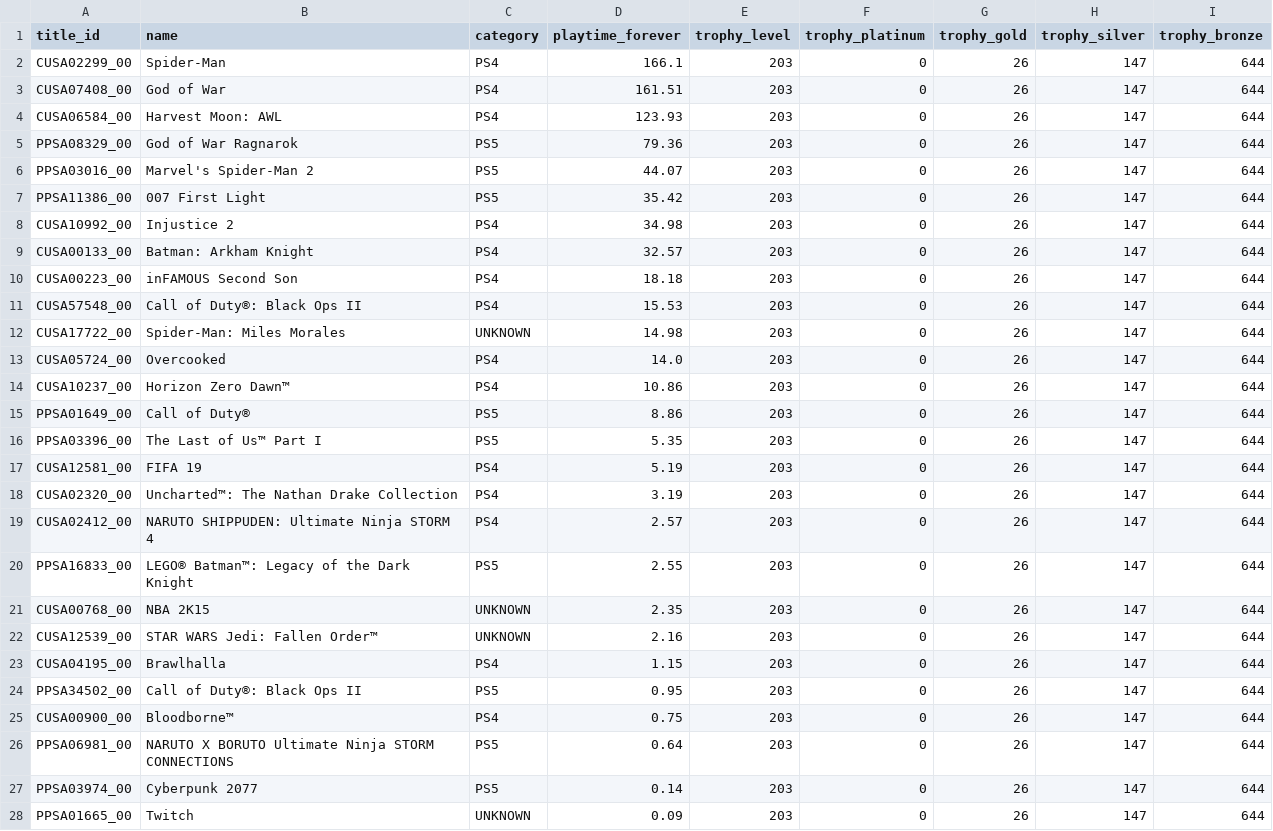
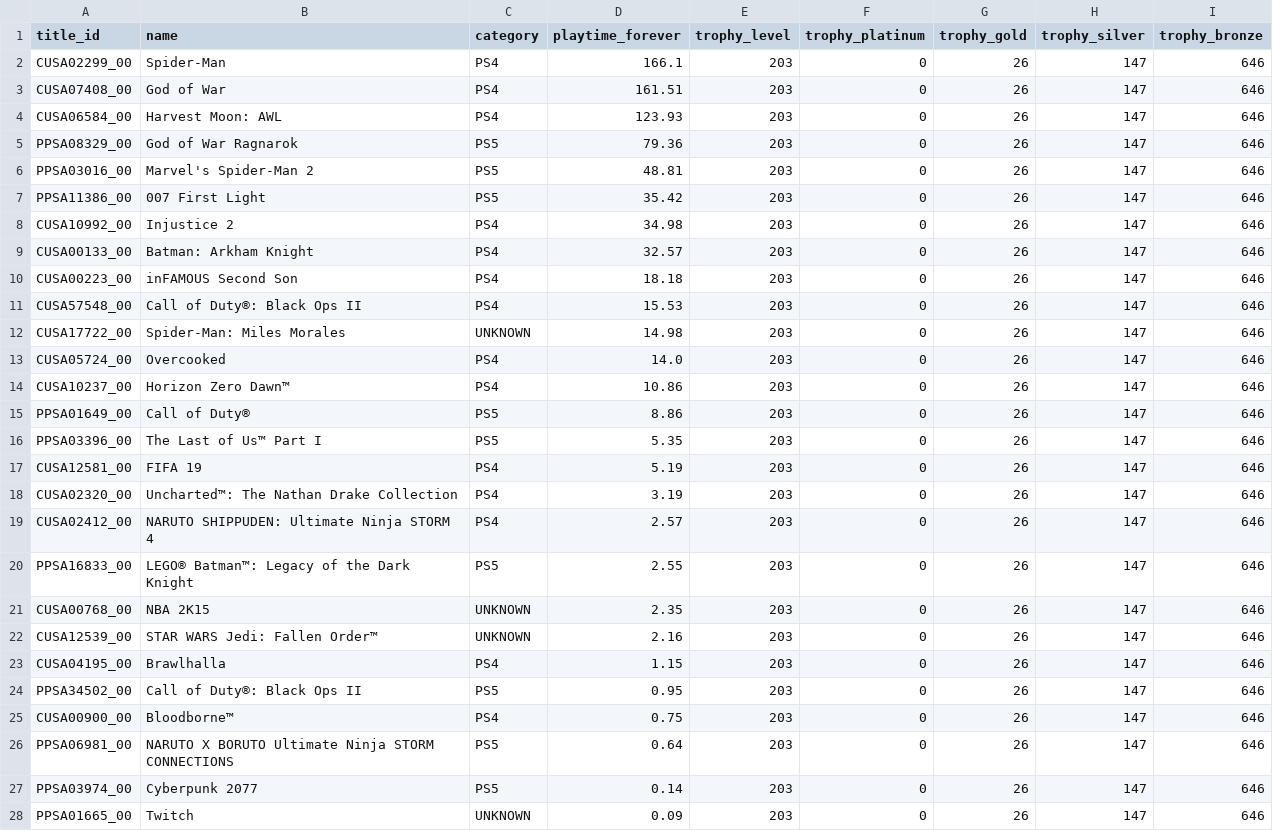
Before and after one commit to Dipto9999/dipto9999.github.io, a CSV file: src/assets/data/games/psn/Dipto_9999_PSNData.csv, drawn as a sheet; only a part is shown; the diff covers the shown part only.

```diff
--- a/src/assets/data/games/psn/Dipto_9999_PSNData.csv
+++ b/src/assets/data/games/psn/Dipto_9999_PSNData.csv
@@ -1,28 +1,28 @@
 title_id,name,category,playtime_forever,trophy_level,trophy_platinum,trophy_gold,trophy_silver,trophy_bronze
-CUSA02299_00,Spider-Man,PS4,166.1,203,0,26,147,644
-CUSA07408_00,God of War,PS4,161.51,203,0,26,147,644
-CUSA06584_00,Harvest Moon: AWL,PS4,123.93,203,0,26,147,644
-PPSA08329_00,God of War Ragnarok,PS5,79.36,203,0,26,147,644
-PPSA03016_00,Marvel's Spider-Man 2,PS5,44.07,203,0,26,147,644
-PPSA11386_00,007 First Light,PS5,35.42,203,0,26,147,644
-CUSA10992_00,Injustice 2,PS4,34.98,203,0,26,147,644
-CUSA00133_00,Batman: Arkham Knight,PS4,32.57,203,0,26,147,644
-CUSA00223_00,inFAMOUS Second Son,PS4,18.18,203,0,26,147,644
-CUSA57548_00,Call of Duty®: Black Ops II,PS4,15.53,203,0,26,147,644
-CUSA17722_00,Spider-Man: Miles Morales,UNKNOWN,14.98,203,0,26,147,644
-CUSA05724_00,Overcooked,PS4,14.0,203,0,26,147,644
-CUSA10237_00,Horizon Zero Dawn™,PS4,10.86,203,0,26,147,644
-PPSA01649_00,Call of Duty®,PS5,8.86,203,0,26,147,644
-PPSA03396_00,The Last of Us™ Part I,PS5,5.35,203,0,26,147,644
-CUSA12581_00,FIFA 19,PS4,5.19,203,0,26,147,644
-CUSA02320_00,Uncharted™: The Nathan Drake Collection,PS4,3.19,203,0,26,147,644
-CUSA02412_00,NARUTO SHIPPUDEN: Ultimate Ninja STORM 4,PS4,2.57,203,0,26,147,644
-PPSA16833_00,LEGO® Batman™: Legacy of the Dark Knight,PS5,2.55,203,0,26,147,644
-CUSA00768_00,NBA 2K15,UNKNOWN,2.35,203,0,26,147,644
-CUSA12539_00,STAR WARS Jedi: Fallen Order™,UNKNOWN,2.16,203,0,26,147,644
-CUSA04195_00,Brawlhalla,PS4,1.15,203,0,26,147,644
-PPSA34502_00,Call of Duty®: Black Ops II,PS5,0.95,203,0,26,147,644
-CUSA00900_00,Bloodborne™,PS4,0.75,203,0,26,147,644
-PPSA06981_00,NARUTO X BORUTO Ultimate Ninja STORM CONNECTIONS,PS5,0.64,203,0,26,147,644
-PPSA03974_00,Cyberpunk 2077,PS5,0.14,203,0,26,147,644
-PPSA01665_00,Twitch,UNKNOWN,0.09,203,0,26,147,644
+CUSA02299_00,Spider-Man,PS4,166.1,203,0,26,147,646
+CUSA07408_00,God of War,PS4,161.51,203,0,26,147,646
+CUSA06584_00,Harvest Moon: AWL,PS4,123.93,203,0,26,147,646
+PPSA08329_00,God of War Ragnarok,PS5,79.36,203,0,26,147,646
+PPSA03016_00,Marvel's Spider-Man 2,PS5,48.81,203,0,26,147,646
+PPSA11386_00,007 First Light,PS5,35.42,203,0,26,147,646
+CUSA10992_00,Injustice 2,PS4,34.98,203,0,26,147,646
+CUSA00133_00,Batman: Arkham Knight,PS4,32.57,203,0,26,147,646
+CUSA00223_00,inFAMOUS Second Son,PS4,18.18,203,0,26,147,646
+CUSA57548_00,Call of Duty®: Black Ops II,PS4,15.53,203,0,26,147,646
+CUSA17722_00,Spider-Man: Miles Morales,UNKNOWN,14.98,203,0,26,147,646
+CUSA05724_00,Overcooked,PS4,14.0,203,0,26,147,646
+CUSA10237_00,Horizon Zero Dawn™,PS4,10.86,203,0,26,147,646
+PPSA01649_00,Call of Duty®,PS5,8.86,203,0,26,147,646
+PPSA03396_00,The Last of Us™ Part I,PS5,5.35,203,0,26,147,646
+CUSA12581_00,FIFA 19,PS4,5.19,203,0,26,147,646
+CUSA02320_00,Uncharted™: The Nathan Drake Collection,PS4,3.19,203,0,26,147,646
+CUSA02412_00,NARUTO SHIPPUDEN: Ultimate Ninja STORM 4,PS4,2.57,203,0,26,147,646
+PPSA16833_00,LEGO® Batman™: Legacy of the Dark Knight,PS5,2.55,203,0,26,147,646
+CUSA00768_00,NBA 2K15,UNKNOWN,2.35,203,0,26,147,646
+CUSA12539_00,STAR WARS Jedi: Fallen Order™,UNKNOWN,2.16,203,0,26,147,646
+CUSA04195_00,Brawlhalla,PS4,1.15,203,0,26,147,646
+PPSA34502_00,Call of Duty®: Black Ops II,PS5,0.95,203,0,26,147,646
+CUSA00900_00,Bloodborne™,PS4,0.75,203,0,26,147,646
+PPSA06981_00,NARUTO X BORUTO Ultimate Ninja STORM CONNECTIONS,PS5,0.64,203,0,26,147,646
+PPSA03974_00,Cyberpunk 2077,PS5,0.14,203,0,26,147,646
+PPSA01665_00,Twitch,UNKNOWN,0.09,203,0,26,147,646
```
Also changed, not shown: 3 edited cells elsewhere in this file, 17 other files.
